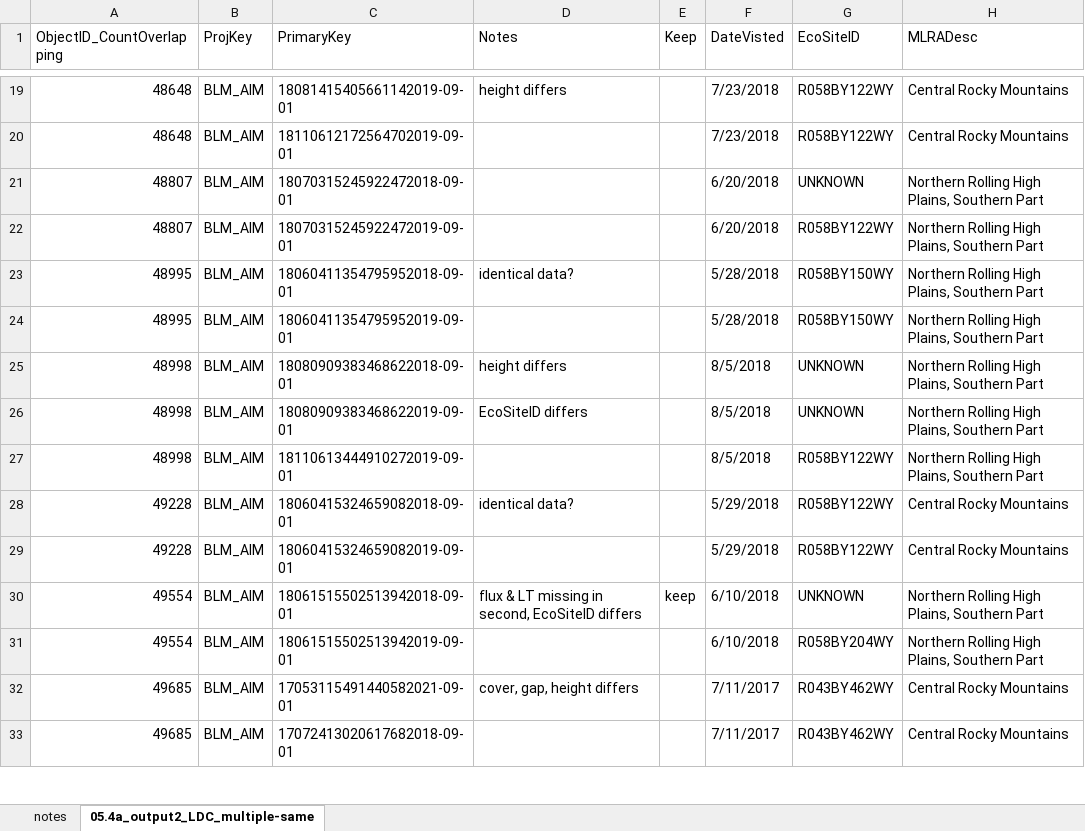
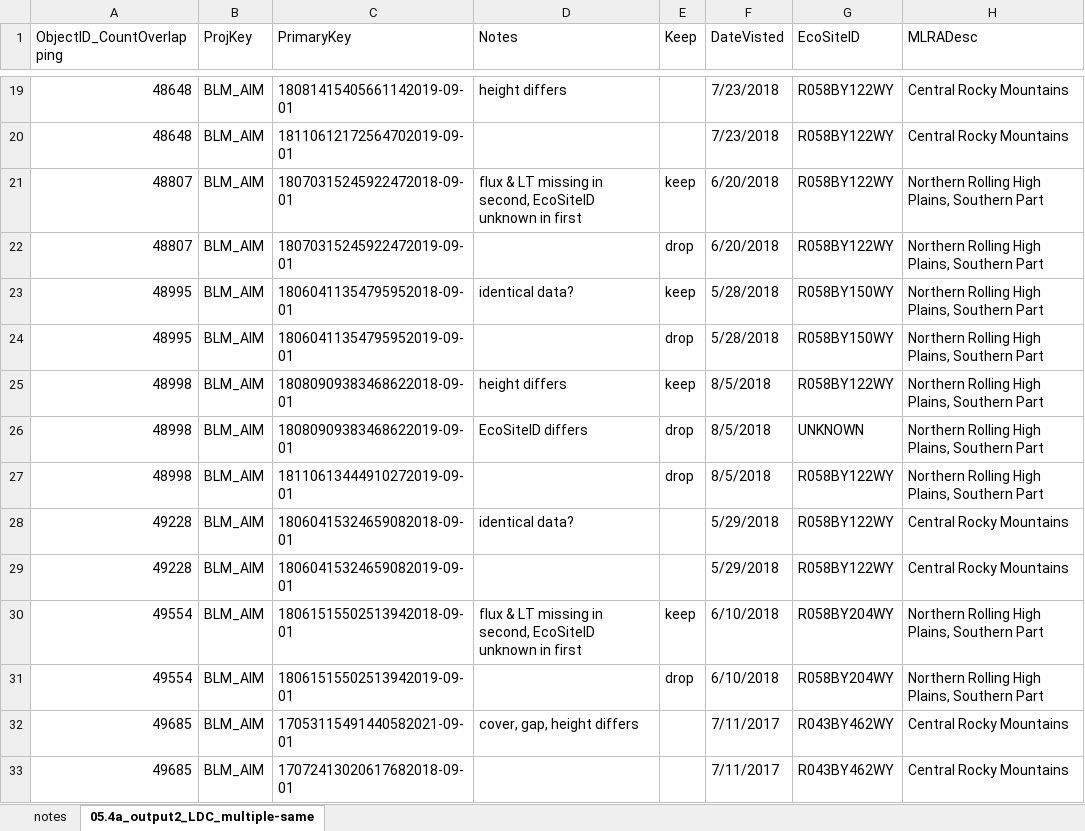
Before and after one commit to lossanna/LDC-LTDL, an Excel workbook: data/data-wrangling-intermediate/05.4b_edited3_LDC_multiple-same-DateVisted.xlsx, sheet 05.4a_output2_LDC_multiple-same, drawn as a sheet; only a part is shown, gaps mark what is left out; values as stored, in another font and other column widths than the file's, no cell formats; the diff covers the shown part only; the diff names each change by its address in the sheet, - before the commit and + after, or states it on an @@ line.

Commit message:
Continue manual edits on 05.4b_edited3

```diff
--- a/data/data-wrangling-intermediate/05.4b_edited3_LDC_multiple-same-DateVisted.xlsx (sheet 05.4a_output2_LDC_multiple-same)
+++ b/data/data-wrangling-intermediate/05.4b_edited3_LDC_multiple-same-DateVisted.xlsx (sheet 05.4a_output2_LDC_multiple-same)
-D21 (Notes): (empty)
+D21 (Notes): flux & LT missing in second, EcoSiteID unknown in first
-E21 (Keep): (empty)
+E21 (Keep): keep
-G21 (EcoSiteID): UNKNOWN
+G21 (EcoSiteID): R058BY122WY
-E22 (Keep): (empty)
+E22 (Keep): drop
-E23 (Keep): (empty)
+E23 (Keep): keep
-E24 (Keep): (empty)
+E24 (Keep): drop
-E25 (Keep): (empty)
+E25 (Keep): keep
-G25 (EcoSiteID): UNKNOWN
+G25 (EcoSiteID): R058BY122WY
-E26:E27 (Keep): (empty)
+E26:E27 (Keep): drop
-D30 (Notes): …second, EcoSiteID differs
+D30 (Notes): …second, EcoSiteID unknown in first
-G30 (EcoSiteID): UNKNOWN
+G30 (EcoSiteID): R058BY204WY
-E31 (Keep): (empty)
+E31 (Keep): drop
```
Also changed, not shown: 25 edited cells elsewhere in this sheet, cell formats, charts or pictures.
